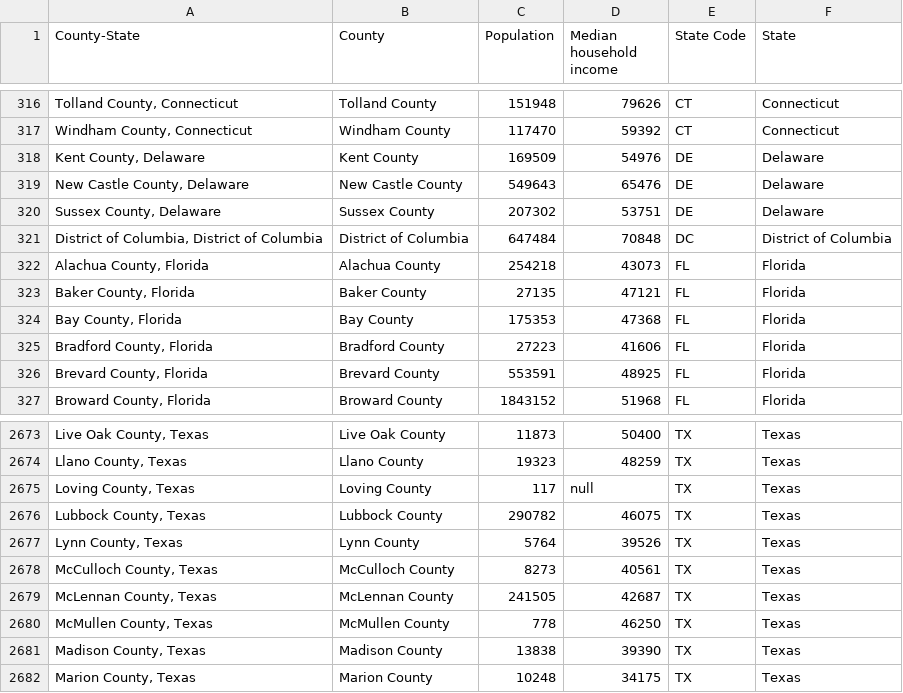
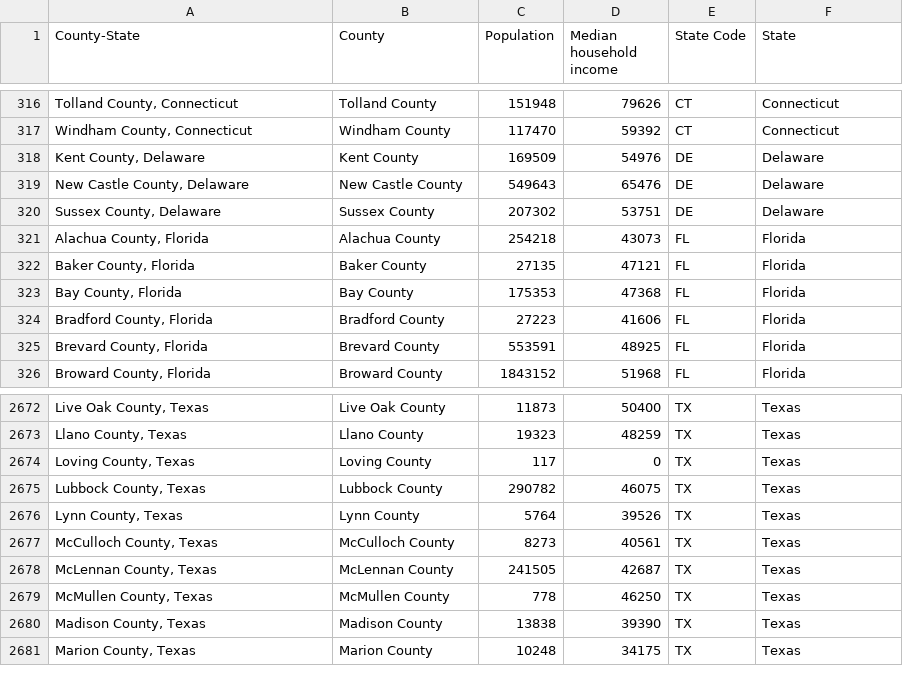
Before and after one commit to jacktwilliams/LocationExplorer, a CSV file: DB/datasets/2015MedianIncomeByCounty.csv, drawn as a sheet; only a part is shown, gaps mark what is left out.

```diff
--- a/DB/datasets/2015MedianIncomeByCounty.csv
+++ b/DB/datasets/2015MedianIncomeByCounty.csv
@@ -320,3 +320,2 @@ County-State,County,Population,Median household income,State Code,State
 "Sussex County, Delaware",Sussex County,207302,53751,DE,Delaware
-"District of Columbia, District of Columbia",District of Columbia,647484,70848,DC,District of Columbia
 "Alachua County, Florida",Alachua County,254218,43073,FL,Florida
@@ -2674,3 +2673,3 @@ County-State,County,Population,Median household income,State Code,State
 "Llano County, Texas",Llano County,19323,48259,TX,Texas
-"Loving County, Texas",Loving County,117,null,TX,Texas
+"Loving County, Texas",Loving County,117,0,TX,Texas
 "Lubbock County, Texas",Lubbock County,290782,46075,TX,Texas
```
Also changed, not shown: DB/datasets/Sale_Prices_County.csv, 6 other files.
